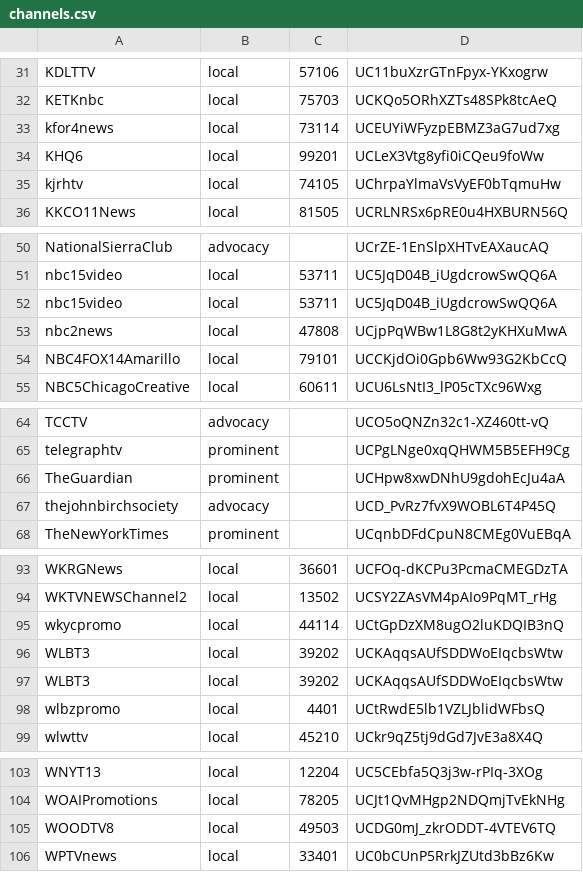
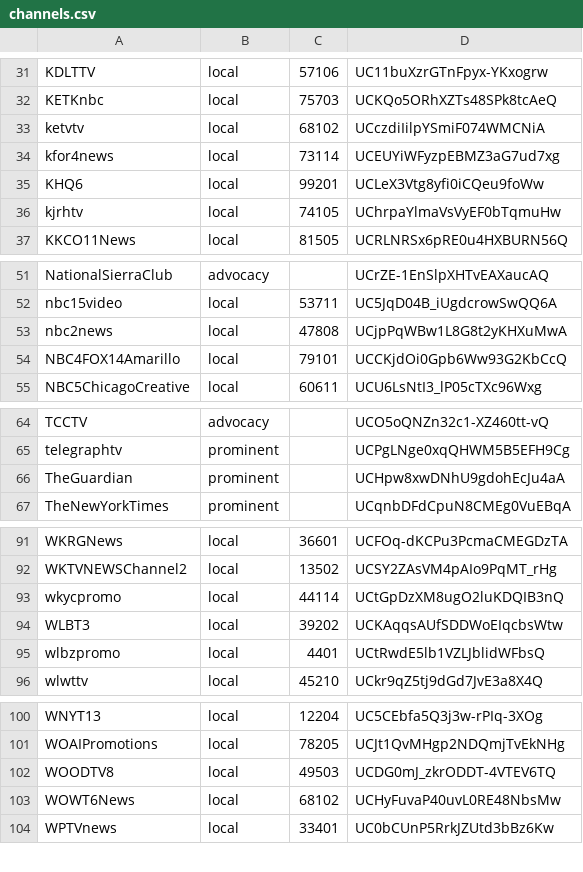
Before and after one commit to selberts/NewsTube, a CSV file: channels.csv, drawn as a sheet; only a part is shown, gaps mark what is left out; removed rows and columns are numbered as before the commit, all else as after; the diff covers the shown part only; the diff names each change by its address in the sheet, - before the commit and + after, or states it on an @@ line.

Commit message:
new channel.csv

```diff
--- a/channels.csv
+++ b/channels.csv
+row 33: ketvtv | local | 68102 | UCczdiIilpYSmiF074WMCNiA
-row 52: nbc15video | local | 53711 | UC5JqD04B_iUgdcrowSwQQ6A
-row 67: thejohnbirchsociety | advocacy |  | UCD_PvRz7fvX9WOBL6T4P45Q
-row 97: WLBT3 | local | 39202 | UCKAqqsAUfSDDWoEIqcbsWtw
+row 103: WOWT6News | local | 68102 | UCHyFuvaP40uvL0RE48NbsMw
```
Also changed, not shown: 1 removed row elsewhere in this file.
